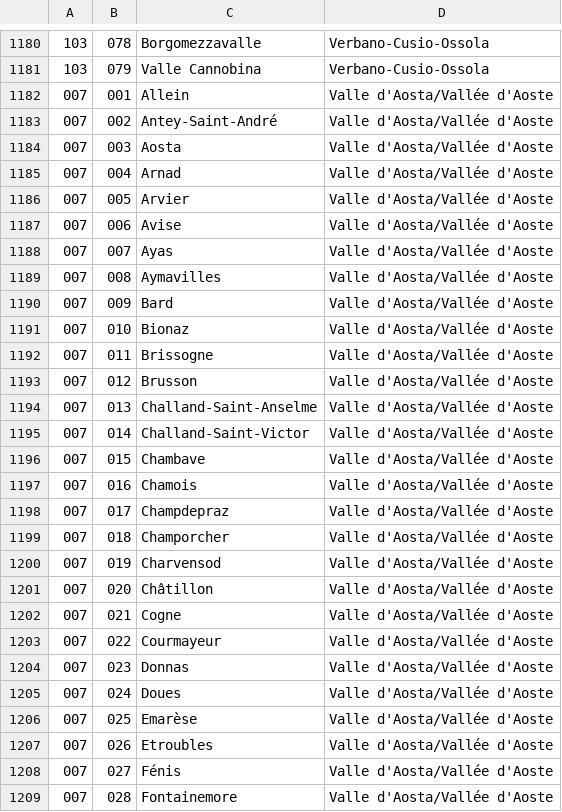
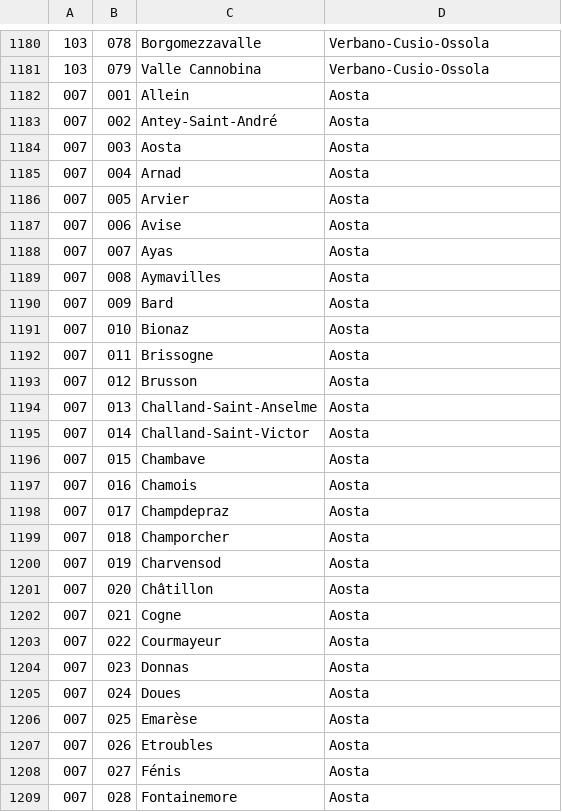
Before and after one commit to Rik991/W7-BW5, a CSV file: EpicEnergyBE/src/main/resources/assets/comuni-italiani.csv, drawn as a sheet; only a part is shown, gaps mark what is left out; the diff covers the shown part only.

Commit message:
comuni_province_fix

```diff
--- a/EpicEnergyBE/src/main/resources/assets/comuni-italiani.csv
+++ b/EpicEnergyBE/src/main/resources/assets/comuni-italiani.csv
@@ -1181,29 +1181,29 @@
 103;079;Valle Cannobina;Verbano-Cusio-Ossola
-007;001;Allein;Valle d'Aosta/Vallée d'Aoste
-007;002;Antey-Saint-André;Valle d'Aosta/Vallée d'Aoste
-007;003;Aosta;Valle d'Aosta/Vallée d'Aoste
-007;004;Arnad;Valle d'Aosta/Vallée d'Aoste
-007;005;Arvier;Valle d'Aosta/Vallée d'Aoste
-007;006;Avise;Valle d'Aosta/Vallée d'Aoste
-007;007;Ayas;Valle d'Aosta/Vallée d'Aoste
-007;008;Aymavilles;Valle d'Aosta/Vallée d'Aoste
-007;009;Bard;Valle d'Aosta/Vallée d'Aoste
-007;010;Bionaz;Valle d'Aosta/Vallée d'Aoste
-007;011;Brissogne;Valle d'Aosta/Vallée d'Aoste
-007;012;Brusson;Valle d'Aosta/Vallée d'Aoste
-007;013;Challand-Saint-Anselme;Valle d'Aosta/Vallée d'Aoste
-007;014;Challand-Saint-Victor;Valle d'Aosta/Vallée d'Aoste
-007;015;Chambave;Valle d'Aosta/Vallée d'Aoste
-007;016;Chamois;Valle d'Aosta/Vallée d'Aoste
-007;017;Champdepraz;Valle d'Aosta/Vallée d'Aoste
-007;018;Champorcher;Valle d'Aosta/Vallée d'Aoste
-007;019;Charvensod;Valle d'Aosta/Vallée d'Aoste
-007;020;Châtillon;Valle d'Aosta/Vallée d'Aoste
-007;021;Cogne;Valle d'Aosta/Vallée d'Aoste
-007;022;Courmayeur;Valle d'Aosta/Vallée d'Aoste
-007;023;Donnas;Valle d'Aosta/Vallée d'Aoste
-007;024;Doues;Valle d'Aosta/Vallée d'Aoste
-007;025;Emarèse;Valle d'Aosta/Vallée d'Aoste
-007;026;Etroubles;Valle d'Aosta/Vallée d'Aoste
-007;027;Fénis;Valle d'Aosta/Vallée d'Aoste
-007;028;Fontainemore;Valle d'Aosta/Vallée d'Aoste
+007;001;Allein;Aosta
+007;002;Antey-Saint-André;Aosta
+007;003;Aosta;Aosta
+007;004;Arnad;Aosta
+007;005;Arvier;Aosta
+007;006;Avise;Aosta
+007;007;Ayas;Aosta
+007;008;Aymavilles;Aosta
+007;009;Bard;Aosta
+007;010;Bionaz;Aosta
+007;011;Brissogne;Aosta
+007;012;Brusson;Aosta
+007;013;Challand-Saint-Anselme;Aosta
+007;014;Challand-Saint-Victor;Aosta
+007;015;Chambave;Aosta
+007;016;Chamois;Aosta
+007;017;Champdepraz;Aosta
+007;018;Champorcher;Aosta
+007;019;Charvensod;Aosta
+007;020;Châtillon;Aosta
+007;021;Cogne;Aosta
+007;022;Courmayeur;Aosta
+007;023;Donnas;Aosta
+007;024;Doues;Aosta
+007;025;Emarèse;Aosta
+007;026;Etroubles;Aosta
+007;027;Fénis;Aosta
+007;028;Fontainemore;Aosta
```
Also changed, not shown: 46 edited cells elsewhere in this file, EpicEnergyBE/src/main/resources/assets/province-italiane.csv, 8 other files.
